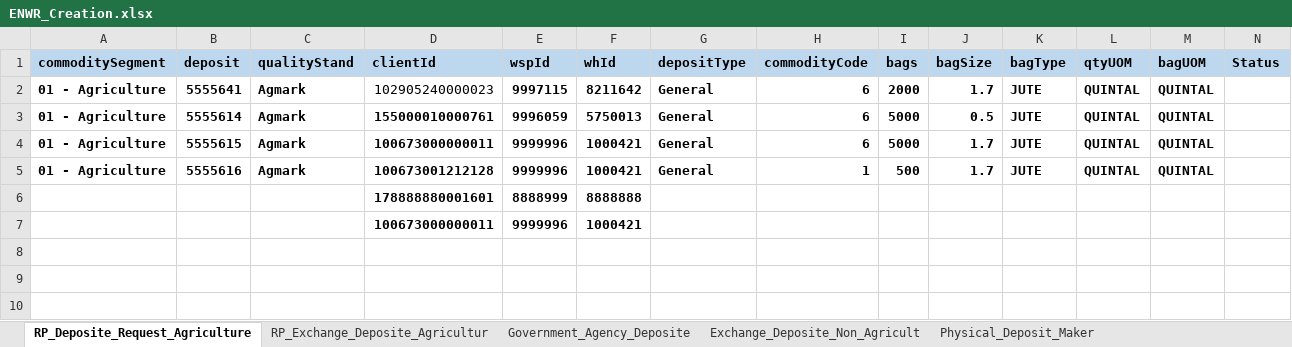
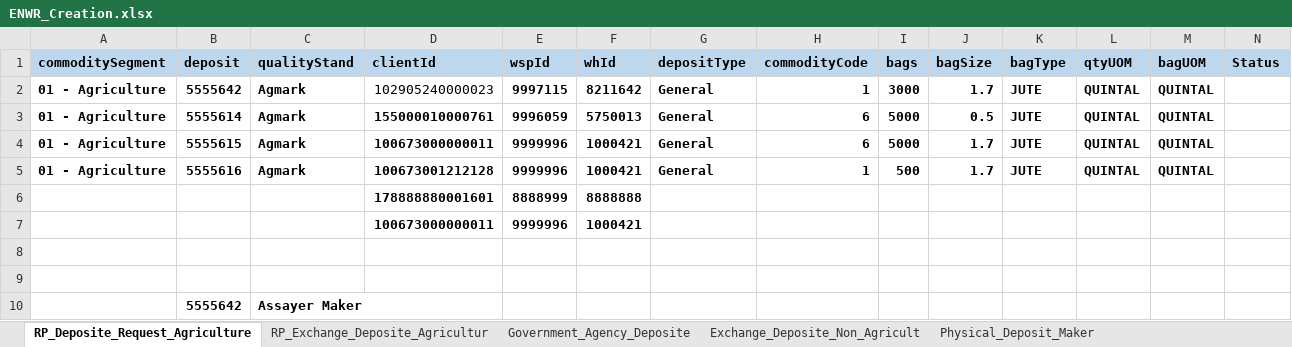
Before and after one commit to Abhishekthasal/COUNTRYWIDE-COMMODITY-REPOSITORY-LIMITED, an Excel workbook: Data/ENWR_Creation.xlsx, sheet RP_Deposite_Request_Agriculture, drawn as a sheet; values as stored, in another font and other column widths than the file's, no borders; the diff names each change by its address in the sheet, - before the commit and + after, or states it on an @@ line.

```diff
--- a/Data/ENWR_Creation.xlsx (sheet RP_Deposite_Request_Agriculture)
+++ b/Data/ENWR_Creation.xlsx (sheet RP_Deposite_Request_Agriculture)
-B2 (deposit): 5555641
+B2 (deposit): 5555642
-H2 (commodityCode): 6
+H2 (commodityCode): 1
-I2 (bags): 2000
+I2 (bags): 3000
+row 8: (empty)
+row 9: (empty)
+row 10:  | 5555642 | Assayer Maker
```
Also changed, not shown: sheet Physical_Deposit_Maker, sheet Deposite_Assayer_Maker, 18 other files.
